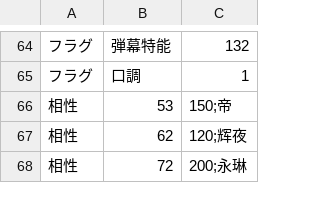
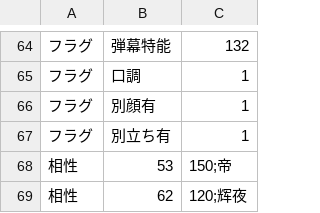
Before and after one commit to Paradox-Phenomenon/EraTW-Magic_DLC, a CSV file: CSV/Chara/Chara52 鈴仙.csv, drawn as a sheet; only a part is shown, gaps mark what is left out; the shorter side is filled out with more unchanged rows; the diff names each change by its address in the sheet, - before the commit and + after, or states it on an @@ line.

```diff
--- a/CSV/Chara/Chara52 鈴仙.csv
+++ b/CSV/Chara/Chara52 鈴仙.csv
+row 66: フラグ | 別顔有 | 1
+row 67: フラグ | 別立ち有 | 1
```
Also changed, not shown: 5 other files.
